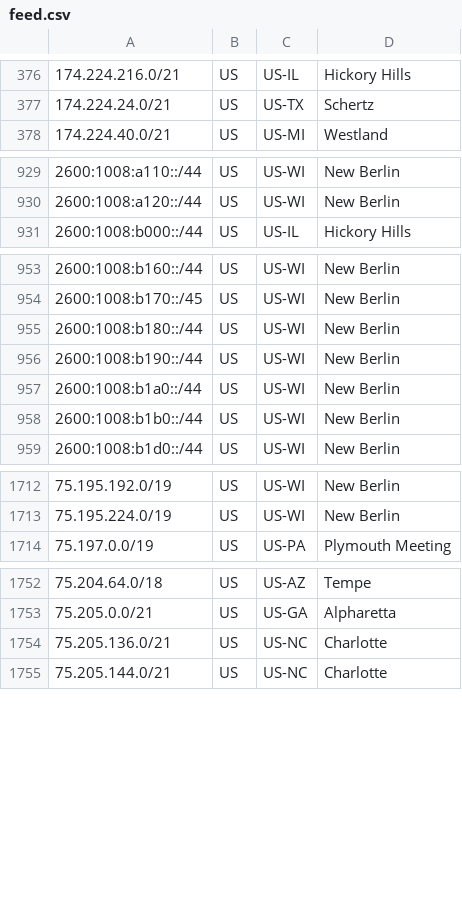
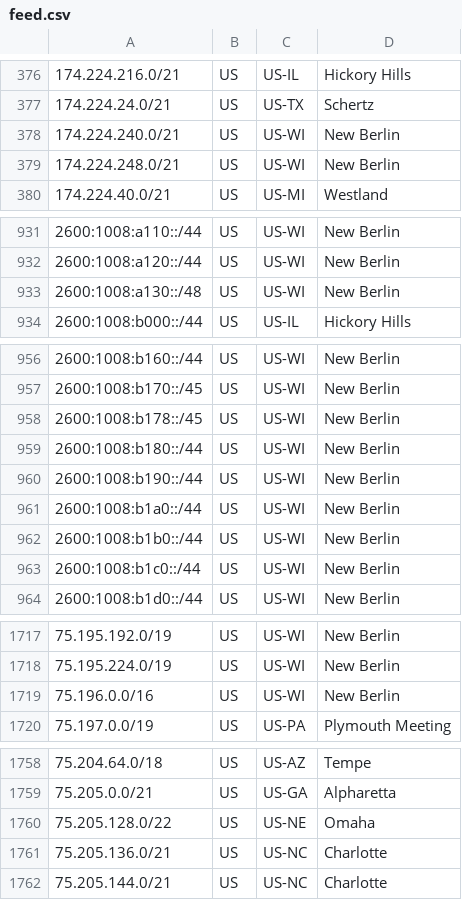
Before and after one commit to Verizon/verizon-geofeed, a CSV file: feed.csv, drawn as a sheet; only a part is shown, gaps mark what is left out; the diff covers the shown part only; the diff names each change by its address in the sheet, - before the commit and + after, or states it on an @@ line.

```diff
--- a/feed.csv
+++ b/feed.csv
+row 378: 174.224.240.0/21 | US | US-WI | New Berlin
+row 379: 174.224.248.0/21 | US | US-WI | New Berlin
+row 933: 2600:1008:a130::/48 | US | US-WI | New Berlin
+row 958: 2600:1008:b178::/45 | US | US-WI | New Berlin
+row 963: 2600:1008:b1c0::/44 | US | US-WI | New Berlin
+row 1719: 75.196.0.0/16 | US | US-WI | New Berlin
+row 1760: 75.205.128.0/22 | US | US-NE | Omaha
```
Also changed, not shown: 1 edited cell elsewhere in this file, 1 other file.
